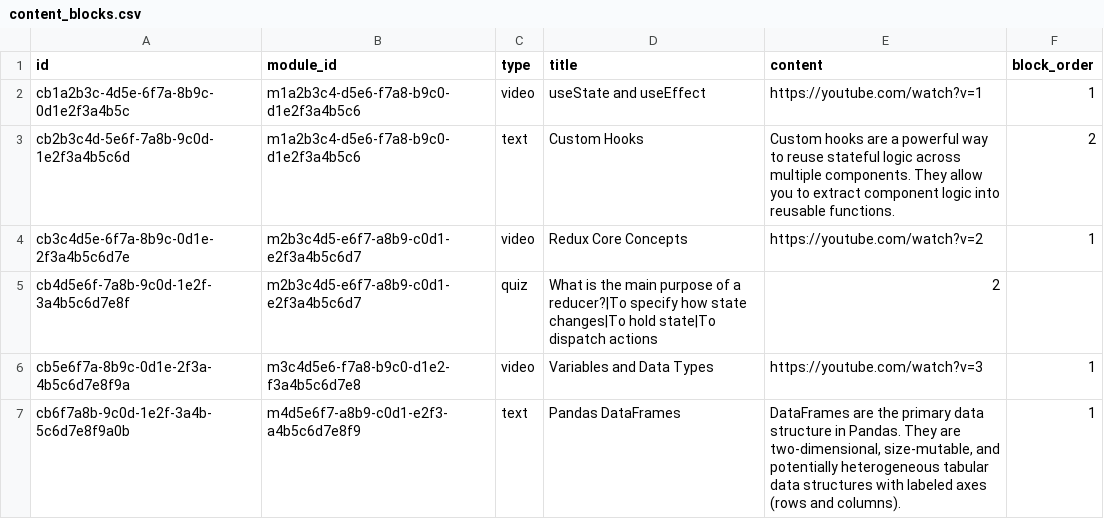
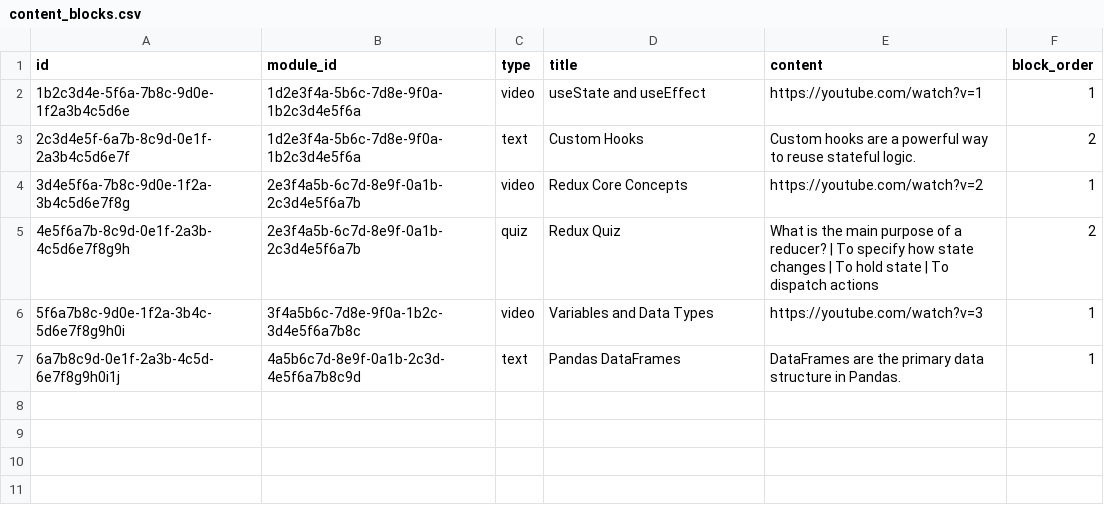
Before and after one commit to sihcareerbridge-ui/studio, a CSV file: supabase/seed_data/content_blocks.csv, drawn as a sheet.

```diff
--- a/supabase/seed_data/content_blocks.csv
+++ b/supabase/seed_data/content_blocks.csv
@@ -1,7 +1,7 @@
 id,module_id,type,title,content,block_order
-"cb1a2b3c-4d5e-6f7a-8b9c-0d1e2f3a4b5c","m1a2b3c4-d5e6-f7a8-b9c0-d1e2f3a4b5c6","video","useState and useEffect","https://youtube.com/watch?v=1",1
-"cb2b3c4d-5e6f-7a8b-9c0d-1e2f3a4b5c6d","m1a2b3c4-d5e6-f7a8-b9c0-d1e2f3a4b5c6","text","Custom Hooks","Custom hooks are a powerful way to reuse stateful logic across multiple components. They allow you to extract component logic into reusable functions.",2
-"cb3c4d5e-6f7a-8b9c-0d1e-2f3a4b5c6d7e","m2b3c4d5-e6f7-a8b9-c0d1-e2f3a4b5c6d7","video","Redux Core Concepts","https://youtube.com/watch?v=2",1
-"cb4d5e6f-7a8b-9c0d-1e2f-3a4b5c6d7e8f","m2b3c4d5-e6f7-a8b9-c0d1-e2f3a4b5c6d7","quiz","What is the main purpose of a reducer?|To specify how state changes|To hold state|To dispatch actions",2
-"cb5e6f7a-8b9c-0d1e-2f3a-4b5c6d7e8f9a","m3c4d5e6-f7a8-b9c0-d1e2-f3a4b5c6d7e8","video","Variables and Data Types","https://youtube.com/watch?v=3",1
-"cb6f7a8b-9c0d-1e2f-3a4b-5c6d7e8f9a0b","m4d5e6f7-a8b9-c0d1-e2f3-a4b5c6d7e8f9","text","Pandas DataFrames","DataFrames are the primary data structure in Pandas. They are two-dimensional, size-mutable, and potentially heterogeneous tabular data structures with labeled axes (rows and columns).",1
+"1b2c3d4e-5f6a-7b8c-9d0e-1f2a3b4c5d6e","1d2e3f4a-5b6c-7d8e-9f0a-1b2c3d4e5f6a","video","useState and useEffect","https://youtube.com/watch?v=1",1
+"2c3d4e5f-6a7b-8c9d-0e1f-2a3b4c5d6e7f","1d2e3f4a-5b6c-7d8e-9f0a-1b2c3d4e5f6a","text","Custom Hooks","Custom hooks are a powerful way to reuse stateful logic.",2
+"3d4e5f6a-7b8c-9d0e-1f2a-3b4c5d6e7f8g","2e3f4a5b-6c7d-8e9f-0a1b-2c3d4e5f6a7b","video","Redux Core Concepts","https://youtube.com/watch?v=2",1
+"4e5f6a7b-8c9d-0e1f-2a3b-4c5d6e7f8g9h","2e3f4a5b-6c7d-8e9f-0a1b-2c3d4e5f6a7b","quiz","Redux Quiz","What is the main purpose of a reducer? | To specify how state changes | To hold state | To dispatch actions",2
+"5f6a7b8c-9d0e-1f2a-3b4c-5d6e7f8g9h0i","3f4a5b6c-7d8e-9f0a-1b2c-3d4e5f6a7b8c","video","Variables and Data Types","https://youtube.com/watch?v=3",1
+"6a7b8c9d-0e1f-2a3b-4c5d-6e7f8g9h0i1j","4a5b6c7d-8e9f-0a1b-2c3d-4e5f6a7b8c9d","text","Pandas DataFrames","DataFrames are the primary data structure in Pandas.",1
```
Also changed, not shown: supabase/seed_data/applications.csv, supabase/seed_data/course_modules.csv, 7 other files.
